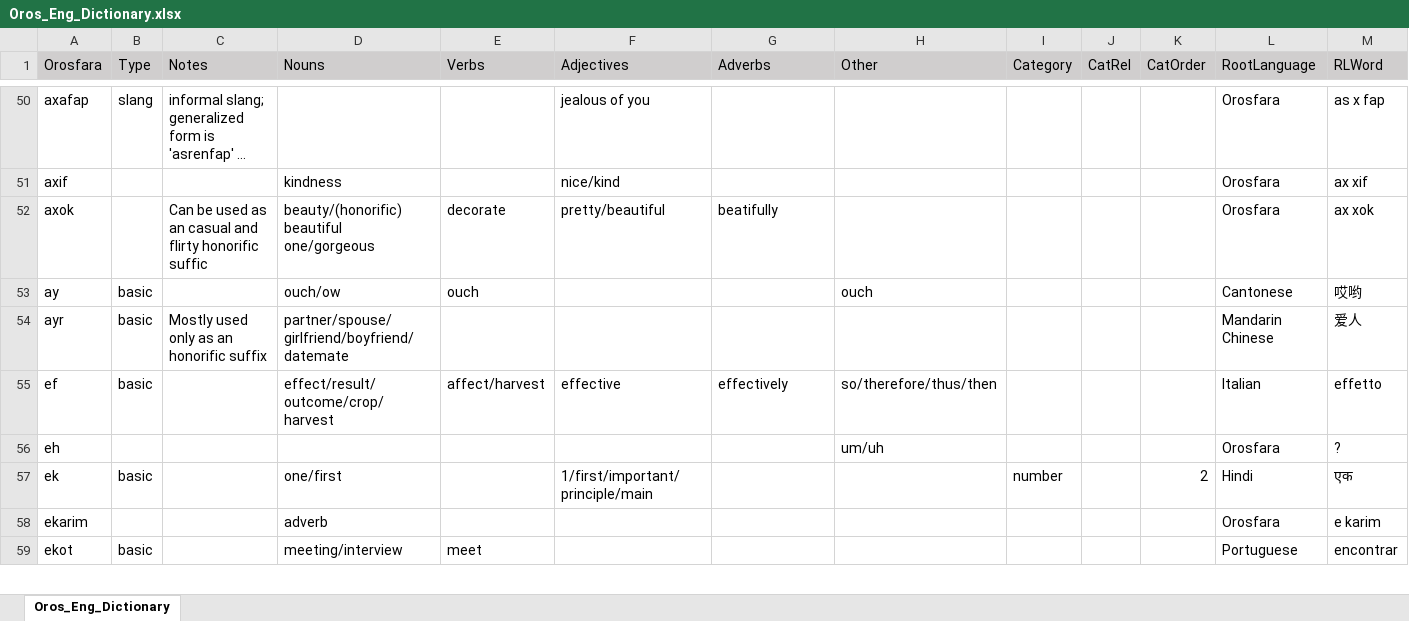
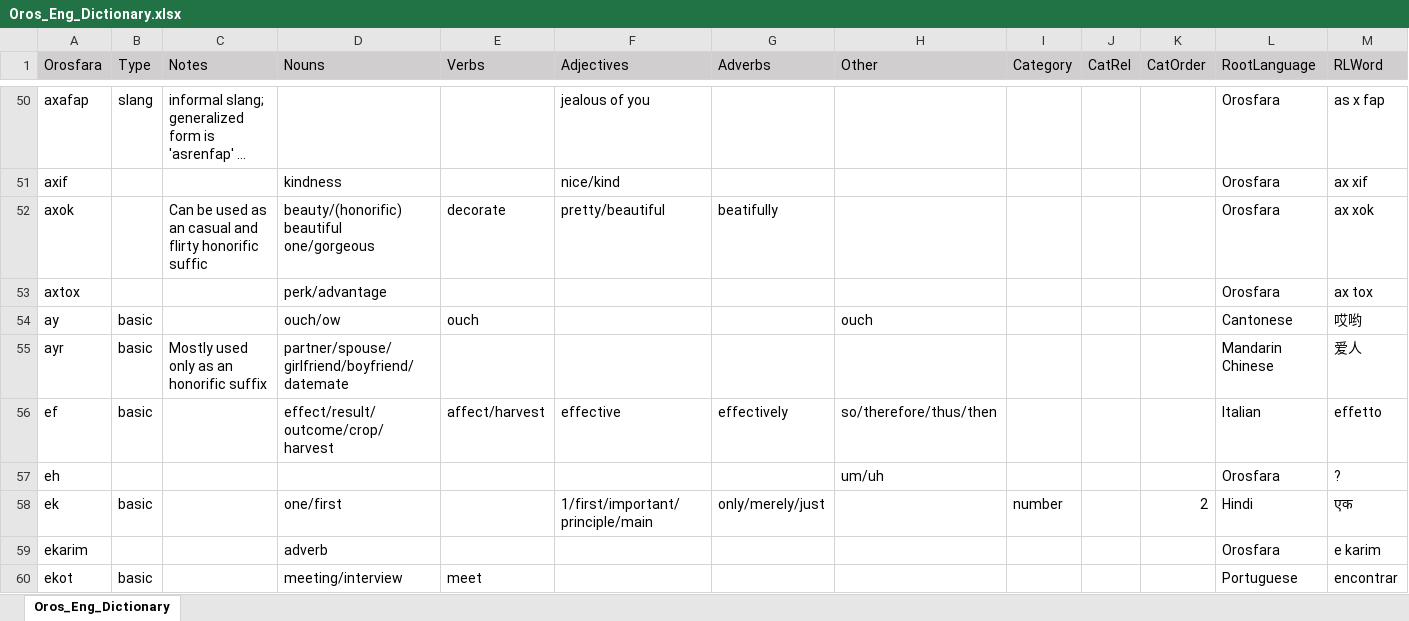
Before and after one commit to brushscape/Orostara-Dictionary, an Excel workbook: files/Oros_Eng_Dictionary.xlsx, sheet Oros_Eng_Dictionary, drawn as a sheet; only a part is shown, gaps mark what is left out; long unchanged cells end in …; values as stored, in another font and other column widths than the file's, no borders; table styles not drawn; addresses are those after the commit; rows hold the shown columns only; the diff covers the shown part only; the diff names each change by its address in the sheet, - before the commit and + after, or states it on an @@ line.

```diff
--- a/files/Oros_Eng_Dictionary.xlsx (sheet Oros_Eng_Dictionary)
+++ b/files/Oros_Eng_Dictionary.xlsx (sheet Oros_Eng_Dictionary)
+row 53: axtox |  |  | perk/advantage |  |  |  |  |  |  |  | Orosfara | ax tox
-G58 (Adverbs): (empty)
+G58 (Adverbs): only/merely/just
```
Also changed, not shown: 4 added rows, 1 removed row and 10 edited cells elsewhere in this sheet, 2 other files.
